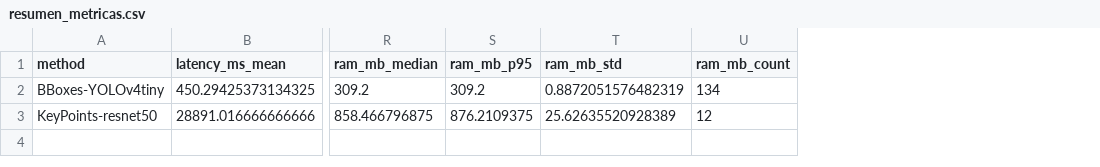
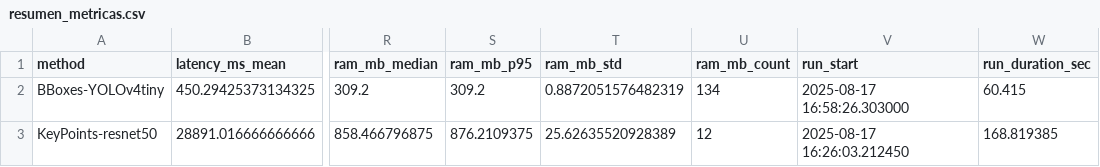
Before and after one commit to walterm1989/FedDetectPi, a CSV file: Metrics/summary/resumen_metricas.csv, drawn as a sheet; only a part is shown, gaps mark what is left out; the diff names each change by its address in the sheet, - before the commit and + after, or states it on an @@ line.

```diff
--- a/Metrics/summary/resumen_metricas.csv
+++ b/Metrics/summary/resumen_metricas.csv
+column V (run_start), rows 2-3: 2025-08-17 16:58:26.303000 | 2025-08-17 16:26:03.212450
+column W (run_duration_sec), rows 2-3: 60.415 | 168.819385
```
Also changed, not shown: 17 other files.
